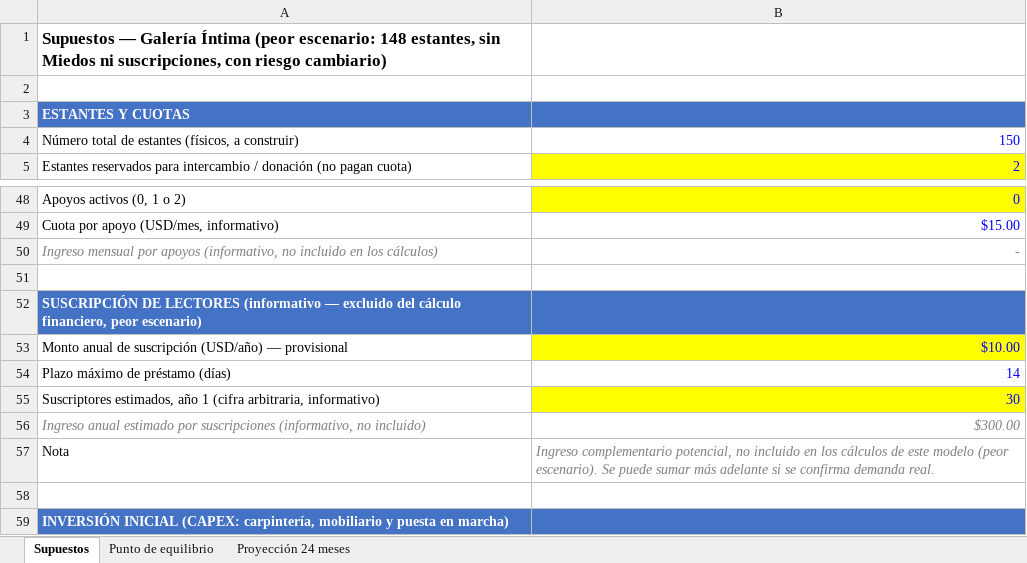
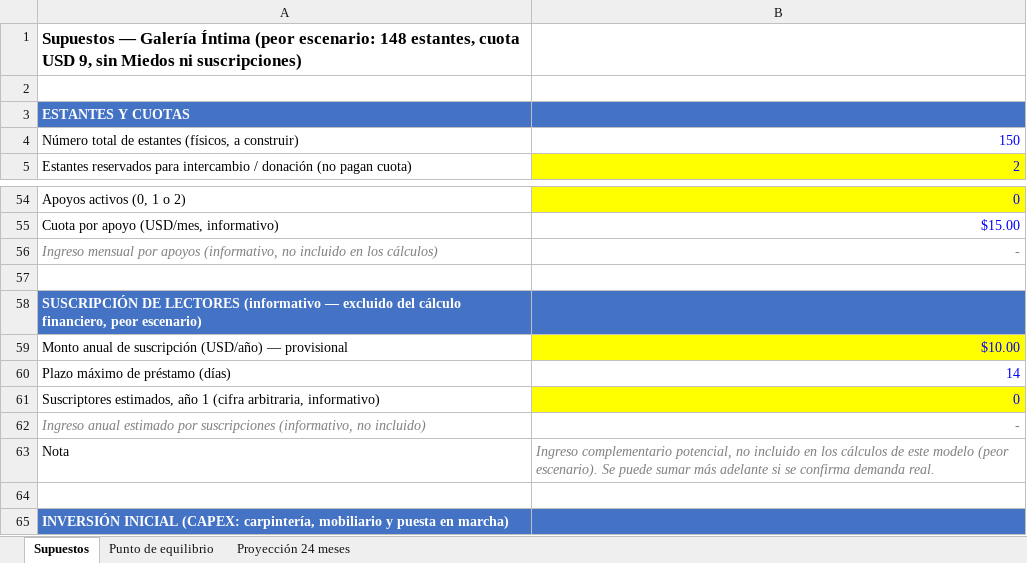
Before and after one commit to asosab/galeriaintima.org, an Excel workbook: docs/galeria_intima_modelo.xlsx, sheet Supuestos, drawn as a sheet; only a part is shown, gaps mark what is left out; values as stored, in another font and other column widths than the file's, no borders; charts and pictures not drawn; addresses are those after the commit; the diff covers the shown part only; the diff names each change by its address in the sheet, - before the commit and + after, or states it on an @@ line.

```diff
--- a/docs/galeria_intima_modelo.xlsx (sheet Supuestos)
+++ b/docs/galeria_intima_modelo.xlsx (sheet Supuestos)
-A1: …148 estantes, sin Miedos ni suscripciones, con riesgo cambiario)
+A1: …148 estantes, cuota USD 9, sin Miedos ni suscripciones)
-B61: 30
+B61: 0
-B62: $300.00
+B62: -
```
Also changed, not shown: 9 added rows, 2 removed rows and 21 edited cells elsewhere in this sheet, sheet Proyección 24 meses, sheet Punto de equilibrio, formulas that keep their value, charts or pictures, 1 other file.
